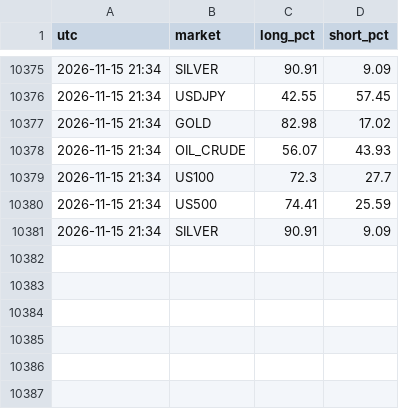
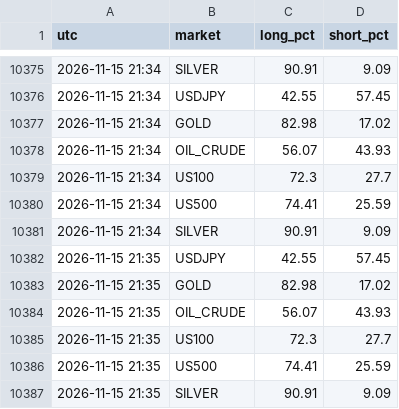
Before and after one commit to arslanmehdi1214-droid/gold-alerts, a CSV file: data/sentiment/2026-11-15.csv, drawn as a sheet; only a part is shown, gaps mark what is left out.

```diff
--- a/data/sentiment/2026-11-15.csv
+++ b/data/sentiment/2026-11-15.csv
@@ -10381 +10381,7 @@ utc,market,long_pct,short_pct
 2026-11-15 21:34,SILVER,90.91,9.09
+2026-11-15 21:35,USDJPY,42.55,57.45
+2026-11-15 21:35,GOLD,82.98,17.02
+2026-11-15 21:35,OIL_CRUDE,56.07,43.93
+2026-11-15 21:35,US100,72.3,27.7
+2026-11-15 21:35,US500,74.41,25.59
+2026-11-15 21:35,SILVER,90.91,9.09
```
Also changed, not shown: 1 other file.
